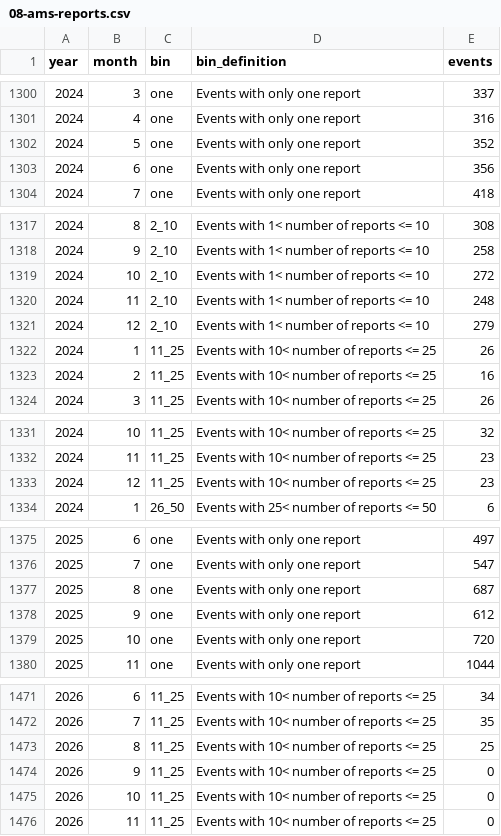
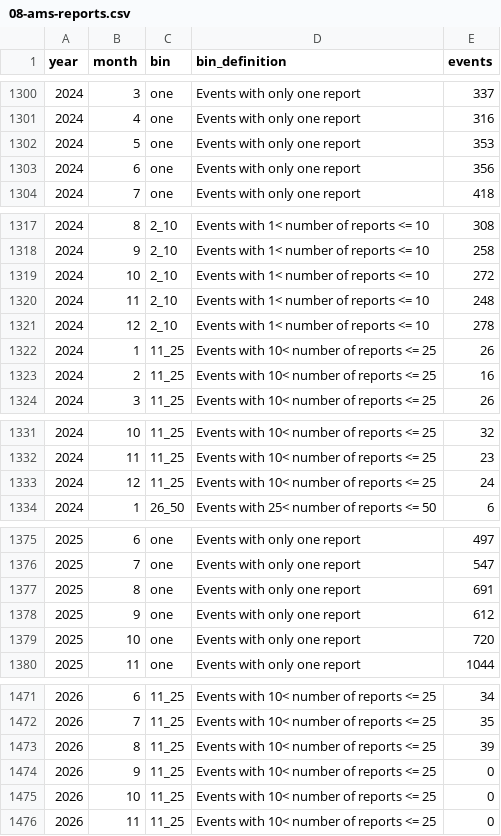
Before and after one commit to Samizdat-Publications/3i-atlas-anomaly-console, a CSV file: dossier/08-ams-reports.csv, drawn as a sheet; only a part is shown, gaps mark what is left out; the diff covers the shown part only.

```diff
--- a/dossier/08-ams-reports.csv
+++ b/dossier/08-ams-reports.csv
@@ -1301,3 +1301,3 @@ year,month,bin,bin_definition,events
 2024,4,one,Events with only one report,316
-2024,5,one,Events with only one report,352
+2024,5,one,Events with only one report,353
 2024,6,one,Events with only one report,356
@@ -1320,3 +1320,3 @@ year,month,bin,bin_definition,events
 2024,11,2_10,Events with 1< number of reports <= 10,248
-2024,12,2_10,Events with 1< number of reports <= 10,279
+2024,12,2_10,Events with 1< number of reports <= 10,278
 2024,1,11_25,Events with 10< number of reports <= 25,26
@@ -1332,3 +1332,3 @@ year,month,bin,bin_definition,events
 2024,11,11_25,Events with 10< number of reports <= 25,23
-2024,12,11_25,Events with 10< number of reports <= 25,23
+2024,12,11_25,Events with 10< number of reports <= 25,24
 2024,1,26_50,Events with 25< number of reports <= 50,6
@@ -1376,3 +1376,3 @@ year,month,bin,bin_definition,events
 2025,7,one,Events with only one report,547
-2025,8,one,Events with only one report,687
+2025,8,one,Events with only one report,691
 2025,9,one,Events with only one report,612
@@ -1472,3 +1472,3 @@ year,month,bin,bin_definition,events
 2026,7,11_25,Events with 10< number of reports <= 25,35
-2026,8,11_25,Events with 10< number of reports <= 25,25
+2026,8,11_25,Events with 10< number of reports <= 25,39
 2026,9,11_25,Events with 10< number of reports <= 25,0
```
Also changed, not shown: 13 edited cells elsewhere in this file, dossier/07-cneos-fireballs.csv, dossier/09-gmn-monthly.csv, 44 other files.
